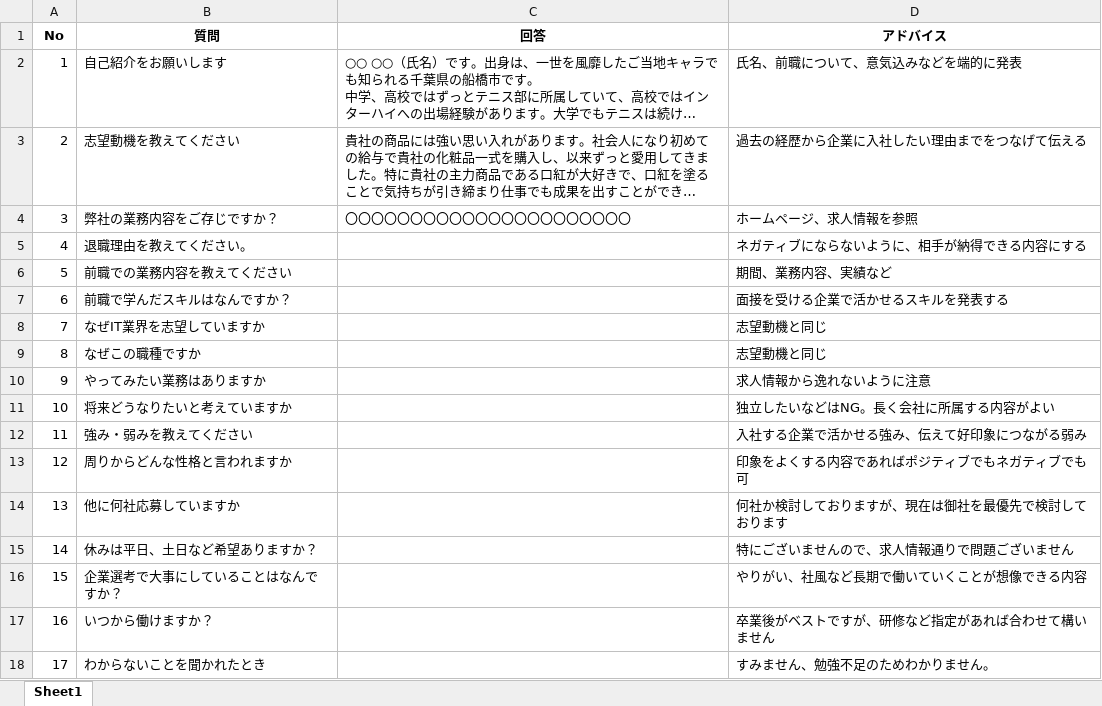
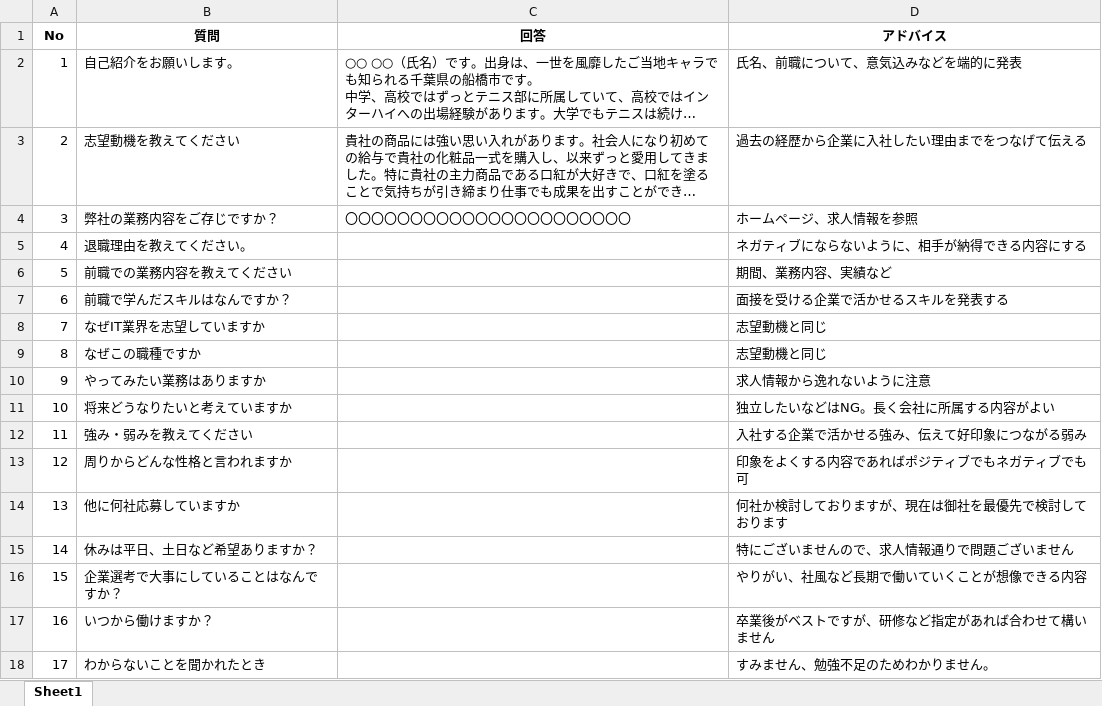
Before and after one commit to tatsuya-shimonishi/2024_4_5, an Excel workbook: dev/question_list.xlsx, sheet Sheet1, drawn as a sheet; long unchanged cells end in …; values as stored, in another font and other column widths than the file's, no borders; the diff names each change by its address in the sheet, - before the commit and + after, or states it on an @@ line.

```diff
--- a/dev/question_list.xlsx (sheet Sheet1)
+++ b/dev/question_list.xlsx (sheet Sheet1)
-B2 (質問): 自己紹介をお願いします
+B2 (質問): 自己紹介をお願いします。
```
Also changed, not shown: 12 other files.
